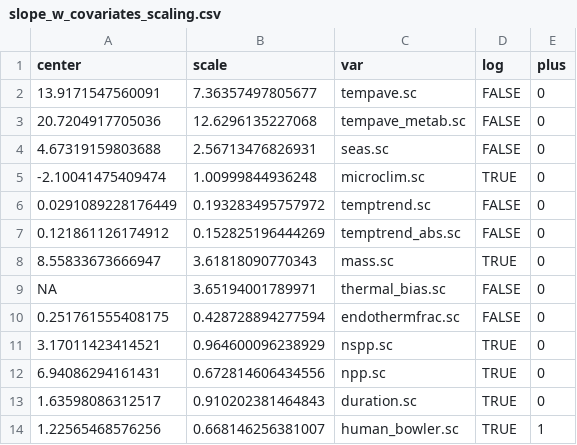
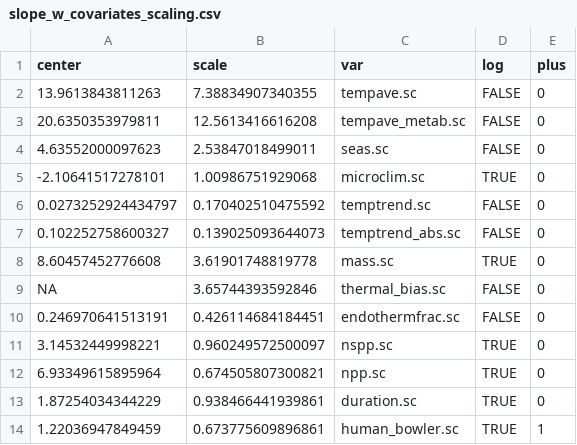
Before and after one commit to pinskylab/climate_community_crossrealm, a CSV file: output/slope_w_covariates_scaling.csv, drawn as a sheet.

Commit message:
Add slope calculated as Ally1: all years compared to first year

```diff
--- a/output/slope_w_covariates_scaling.csv
+++ b/output/slope_w_covariates_scaling.csv
@@ -1,14 +1,14 @@
 "center","scale","var","log","plus"
-"13.9171547560091","7.36357497805677","tempave.sc",FALSE,0
-"20.7204917705036","12.6296135227068","tempave_metab.sc",FALSE,0
-"4.67319159803688","2.56713476826931","seas.sc",FALSE,0
-"-2.10041475409474","1.00999844936248","microclim.sc",TRUE,0
-"0.0291089228176449","0.193283495757972","temptrend.sc",FALSE,0
-"0.121861126174912","0.152825196444269","temptrend_abs.sc",FALSE,0
-"8.55833673666947","3.61818090770343","mass.sc",TRUE,0
-"NA","3.65194001789971","thermal_bias.sc",FALSE,0
-"0.251761555408175","0.428728894277594","endothermfrac.sc",FALSE,0
-"3.17011423414521","0.964600096238929","nspp.sc",TRUE,0
-"6.94086294161431","0.672814606434556","npp.sc",TRUE,0
-"1.63598086312517","0.910202381464843","duration.sc",TRUE,0
-"1.22565468576256","0.668146256381007","human_bowler.sc",TRUE,1
+"13.9613843811263","7.38834907340355","tempave.sc",FALSE,0
+"20.6350353979811","12.5613416616208","tempave_metab.sc",FALSE,0
+"4.63552000097623","2.53847018499011","seas.sc",FALSE,0
+"-2.10641517278101","1.00986751929068","microclim.sc",TRUE,0
+"0.0273252924434797","0.170402510475592","temptrend.sc",FALSE,0
+"0.102252758600327","0.139025093644073","temptrend_abs.sc",FALSE,0
+"8.60457452776608","3.61901748819778","mass.sc",TRUE,0
+"NA","3.65744393592846","thermal_bias.sc",FALSE,0
+"0.246970641513191","0.426114684184451","endothermfrac.sc",FALSE,0
+"3.14532449998221","0.960249572500097","nspp.sc",TRUE,0
+"6.93349615895964","0.674505807300821","npp.sc",TRUE,0
+"1.87254034344229","0.938466441939861","duration.sc",TRUE,0
+"1.22036947849459","0.673775609896861","human_bowler.sc",TRUE,1
```
Also changed, not shown: 49 other files.
